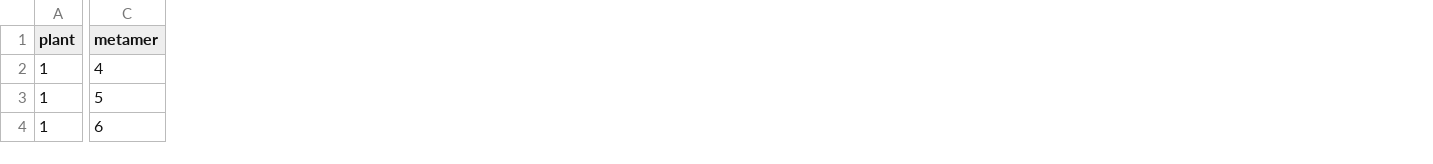
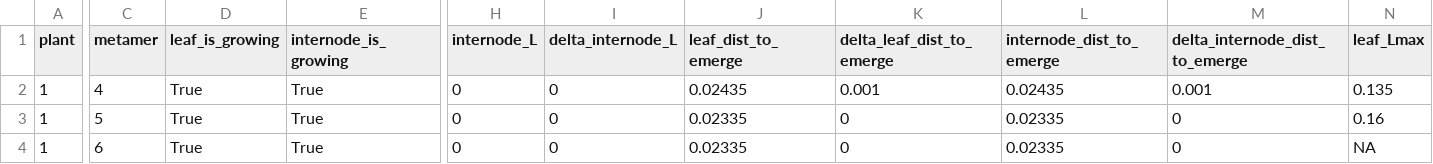
Before and after one commit to victoriaacker/growth-wheat, a CSV file: trunk/example/inputs/hiddenzones_inputs.csv, drawn as a sheet; only a part is shown, gaps mark what is left out; the diff covers the shown part only; the diff names each change by its address in the sheet, - before the commit and + after, or states it on an @@ line.

Commit message:
- add internode growth (same relationship than for leaves)

```diff
--- a/trunk/example/inputs/hiddenzones_inputs.csv
+++ b/trunk/example/inputs/hiddenzones_inputs.csv
+column D (leaf_is_growing), rows 2-4: all True
+column E (internode_is_growing), rows 2-4: all True
+column H (internode_L), rows 2-4: all 0
+column I (delta_internode_L), rows 2-4: all 0
+column J (leaf_dist_to_emerge), rows 2-4: 0.02435 | 0.02335 | 0.02335
+column K (delta_leaf_dist_to_emerge), rows 2-4: 0.001 | 0 | 0
+column L (internode_dist_to_emerge), rows 2-4: 0.02435 | 0.02335 | 0.02335
+column M (delta_internode_dist_to_emerge), rows 2-4: 0.001 | 0 | 0
+column N (leaf_Lmax), rows 2-4: 0.135 | 0.16 | NA
```
Also changed, not shown: 8 added columns, 3 removed columns and 20 edited cells elsewhere in this file, trunk/example/inputs/organs_inputs.csv, 7 other files.
